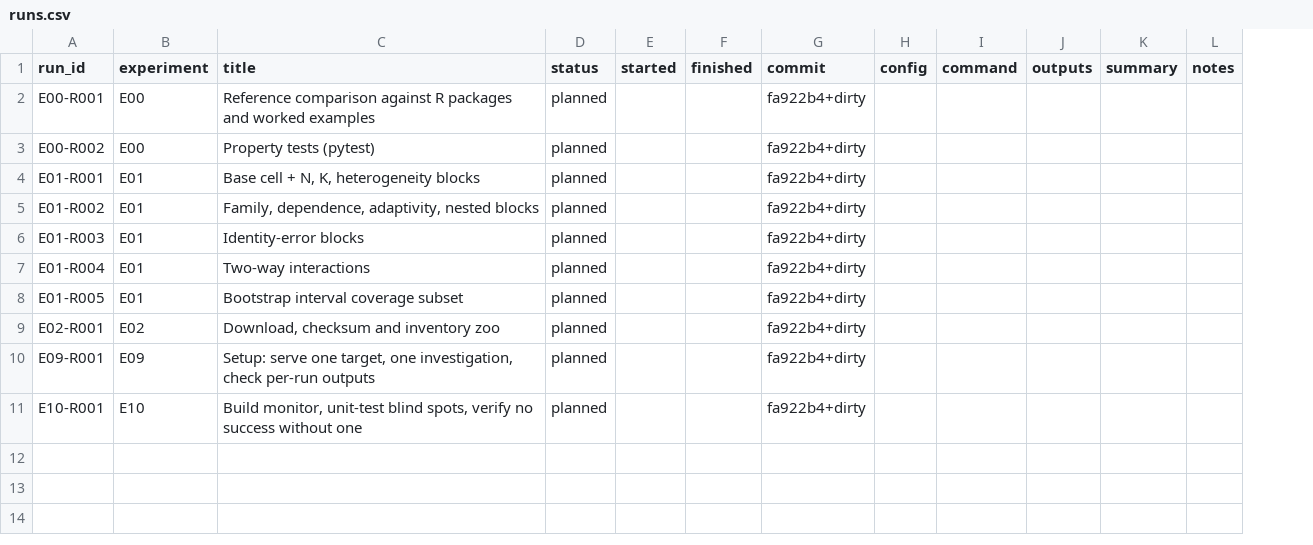
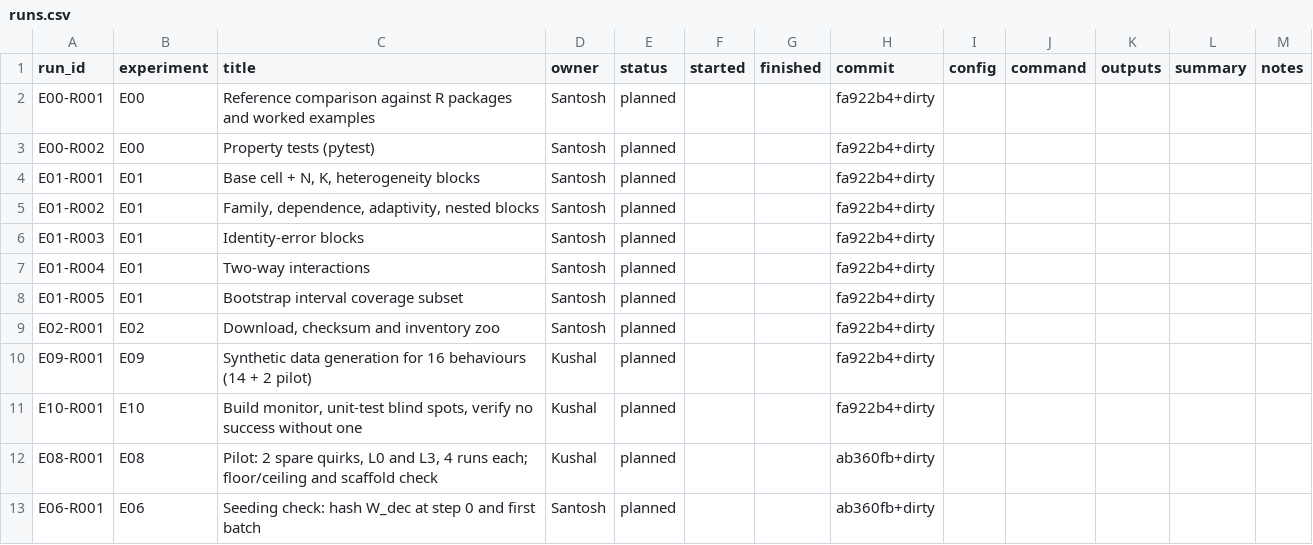
Before and after one commit to santoshcheethiralame-dot/Capture-Recapture, a CSV file: notebook/runs.csv, drawn as a sheet; the diff names each change by its address in the sheet, - before the commit and + after, or states it on an @@ line.

```diff
--- a/notebook/runs.csv
+++ b/notebook/runs.csv
+column D (owner), rows 2-11: Santosh | Santosh | Santosh | Santosh | Santosh | Santosh | Santosh | Santosh | Kushal | Kushal
-C10 (title): Setup: serve one target, one investigation, check per-run outputs
+C10 (title): Synthetic data generation for 16 behaviours (14 + 2 pilot)
+row 12: E08-R001 | E08 | Pilot: 2 spare quirks, L0 and L3, 4 runs each; floor/ceiling and scaffold check | Kushal | planned |  |  | ab360fb+dirty
+row 13: E06-R001 | E06 | Seeding check: hash W_dec at step 0 and first batch | Santosh | planned |  |  | ab360fb+dirty
```
Also changed, not shown: 38 other files.
